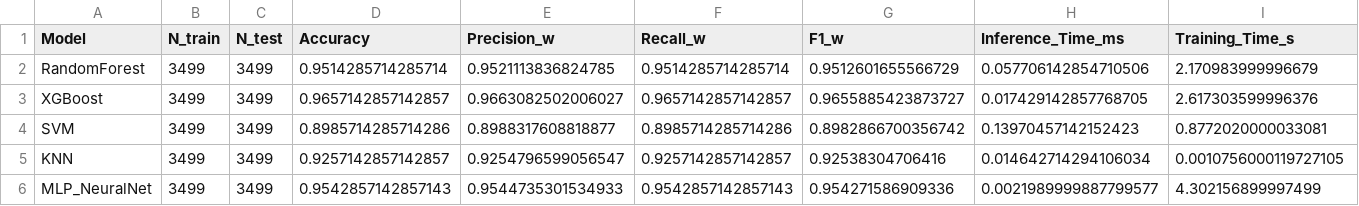
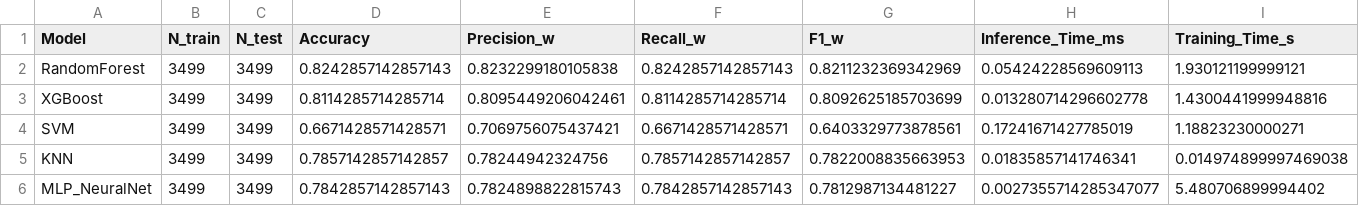
Before and after one commit to chri-gassner/CLC_Group_Project, a CSV file: src/models_output/MediaPipe/benchmark_results.csv, drawn as a sheet.

```diff
--- a/src/models_output/MediaPipe/benchmark_results.csv
+++ b/src/models_output/MediaPipe/benchmark_results.csv
@@ -1,6 +1,6 @@
 Model,N_train,N_test,Accuracy,Precision_w,Recall_w,F1_w,Inference_Time_ms,Training_Time_s
-RandomForest,3499,3499,0.9514285714285714,0.9521113836824785,0.9514285714285714,0.9512601655566729,0.057706142854710506,2.170983999996679
-XGBoost,3499,3499,0.9657142857142857,0.9663082502006027,0.9657142857142857,0.9655885423873727,0.017429142857768705,2.617303599996376
-SVM,3499,3499,0.8985714285714286,0.8988317608818877,0.8985714285714286,0.8982866700356742,0.13970457142152423,0.8772020000033081
-KNN,3499,3499,0.9257142857142857,0.9254796599056547,0.9257142857142857,0.92538304706416,0.014642714294106034,0.0010756000119727105
-MLP_NeuralNet,3499,3499,0.9542857142857143,0.9544735301534933,0.9542857142857143,0.954271586909336,0.0021989999887799577,4.302156899997499
+RandomForest,3499,3499,0.8242857142857143,0.8232299180105838,0.8242857142857143,0.8211232369342969,0.05424228569609113,1.930121199999121
+XGBoost,3499,3499,0.8114285714285714,0.8095449206042461,0.8114285714285714,0.8092625185703699,0.013280714296602778,1.4300441999948816
+SVM,3499,3499,0.6671428571428571,0.7069756075437421,0.6671428571428571,0.6403329773878561,0.17241671427785019,1.18823230000271
+KNN,3499,3499,0.7857142857142857,0.78244942324756,0.7857142857142857,0.7822008835663953,0.01835857141746341,0.014974899997469038
+MLP_NeuralNet,3499,3499,0.7842857142857143,0.7824898822815743,0.7842857142857143,0.7812987134481227,0.0027355714285347077,5.480706899994402
```
Also changed, not shown: src/models_output/OpenPose/benchmark_results.csv, 13 other files.
